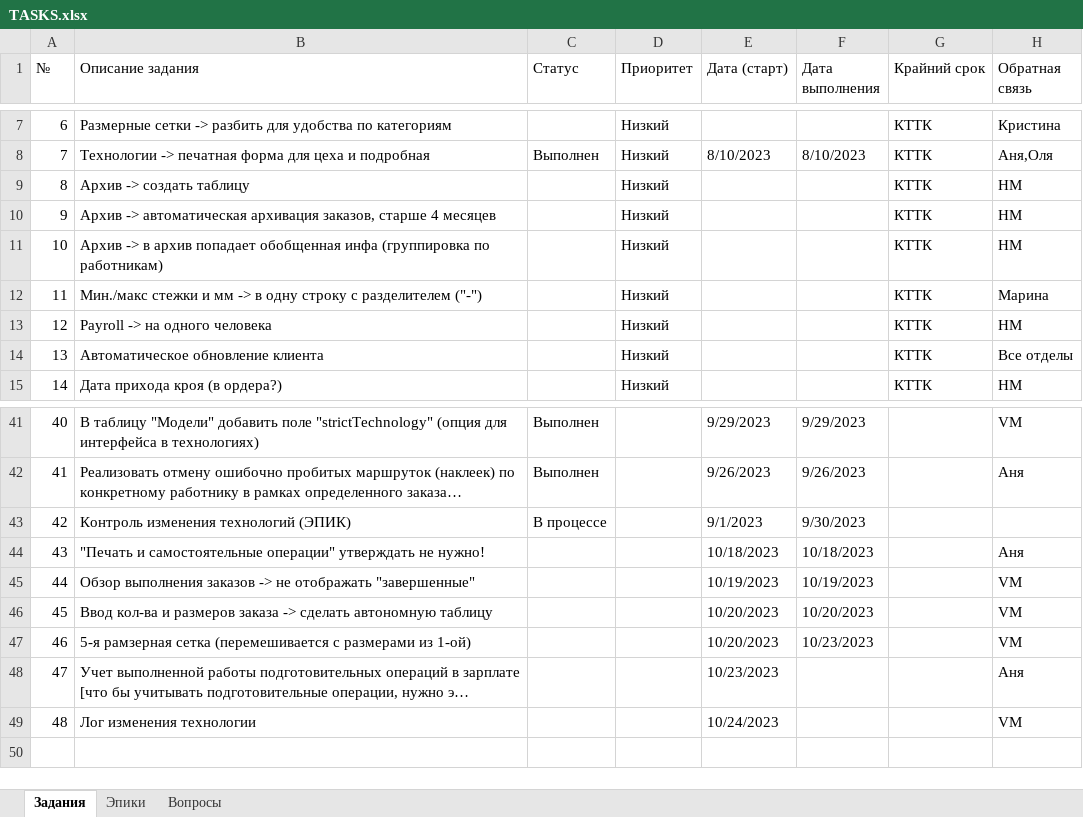
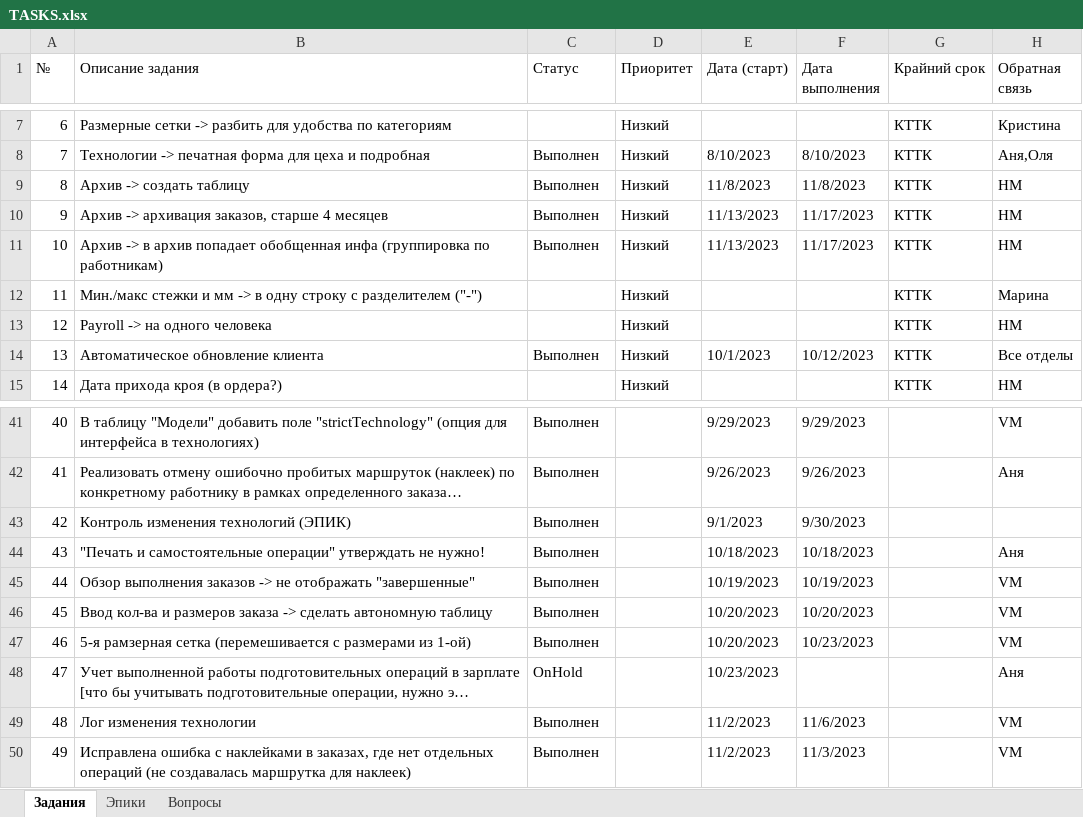
Before and after one commit to VitalijsMuzalovs/Kristal, an Excel workbook: TASKS.xlsx, sheet Задания, drawn as a sheet; only a part is shown, gaps mark what is left out; long unchanged cells end in …; values as stored, in another font and other column widths than the file's, no cell formats; table styles not drawn; the diff names each change by its address in the sheet, - before the commit and + after, or states it on an @@ line.

```diff
--- a/TASKS.xlsx (sheet Задания)
+++ b/TASKS.xlsx (sheet Задания)
-C9:C11 (Статус): (empty)
+C9:C11 (Статус): Выполнен
-E9 (Дата (старт)): (empty)
+E9 (Дата (старт)): 11/8/2023
-F9 (Дата выполнения): (empty)
+F9 (Дата выполнения): 11/8/2023
-B10 (Описание задания): Архив -> автоматическая архивация заказов,…
+B10 (Описание задания): Архив -> архивация заказов,…
-E10:E11 (Дата (старт)): (empty)
+E10:E11 (Дата (старт)): 11/13/2023
-F10:F11 (Дата выполнения): (empty)
+F10:F11 (Дата выполнения): 11/17/2023
-C14 (Статус): (empty)
+C14 (Статус): Выполнен
-E14 (Дата (старт)): (empty)
+E14 (Дата (старт)): 10/1/2023
-F14 (Дата выполнения): (empty)
+F14 (Дата выполнения): 10/12/2023
-C43 (Статус): В процессе
+C43 (Статус): Выполнен
-C44:C47 (Статус): (empty)
+C44:C47 (Статус): Выполнен
-C48 (Статус): (empty)
+C48 (Статус): OnHold
-C49 (Статус): (empty)
+C49 (Статус): Выполнен
-E49 (Дата (старт)): 10/24/2023
+E49 (Дата (старт)): 11/2/2023
-F49 (Дата выполнения): (empty)
+F49 (Дата выполнения): 11/6/2023
+row 50: 49 | Исправлена ошибка с наклейками в заказах, где нет отдельных операций (не создавалась маршрутка для наклеек) | Выполнен |  | 11/2/2023 | 11/3/2023 |  | VM
```
Also changed, not shown: cell formats, 3 other files.
